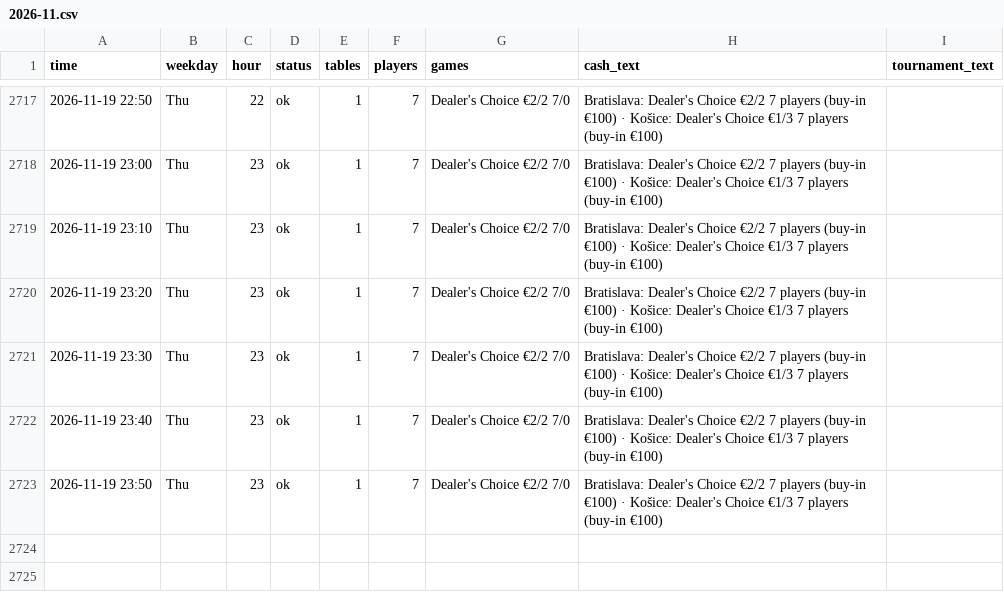
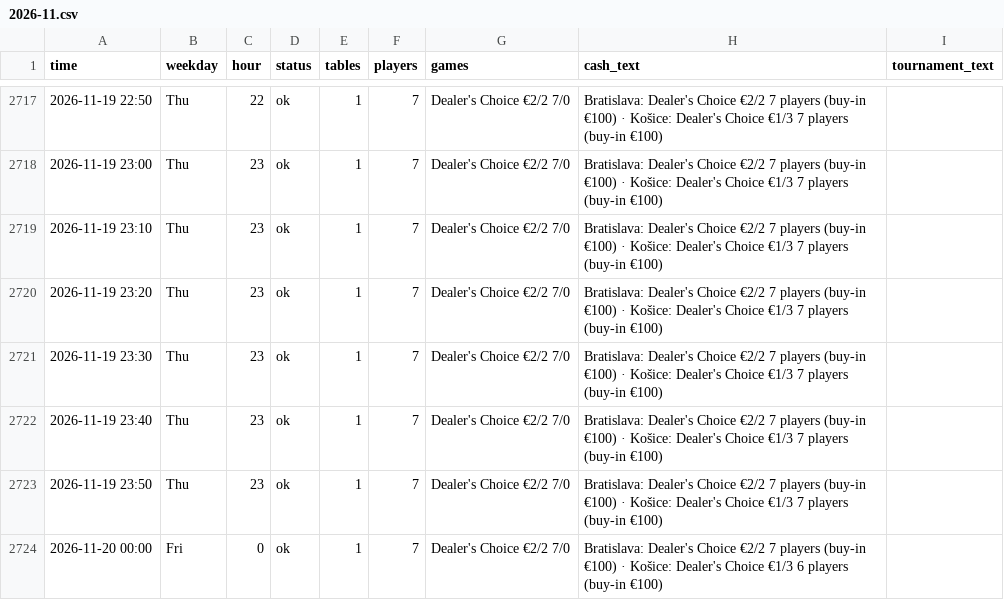
Before and after one commit to legendtoss/kings-tracker, a CSV file: data/banco/2026-11.csv, drawn as a sheet; only a part is shown, gaps mark what is left out.

```diff
--- a/data/banco/2026-11.csv
+++ b/data/banco/2026-11.csv
@@ -2723 +2723,2 @@
 2026-11-19 23:50,Thu,23,ok,1,7,Dealer's Choice €2/2 7/0,Bratislava: Dealer's Choice €2/2 7 players (buy-in €100) · Košice: Dealer's Choice €1/3 7 players (buy-in €100),
+2026-11-20 00:00,Fri,0,ok,1,7,Dealer's Choice €2/2 7/0,Bratislava: Dealer's Choice €2/2 7 players (buy-in €100) · Košice: Dealer's Choice €1/3 6 players (buy-in €100),
```
Also changed, not shown: data/2026-11.csv, data/grandcasinoas/2026-11.csv, 19 other files.
